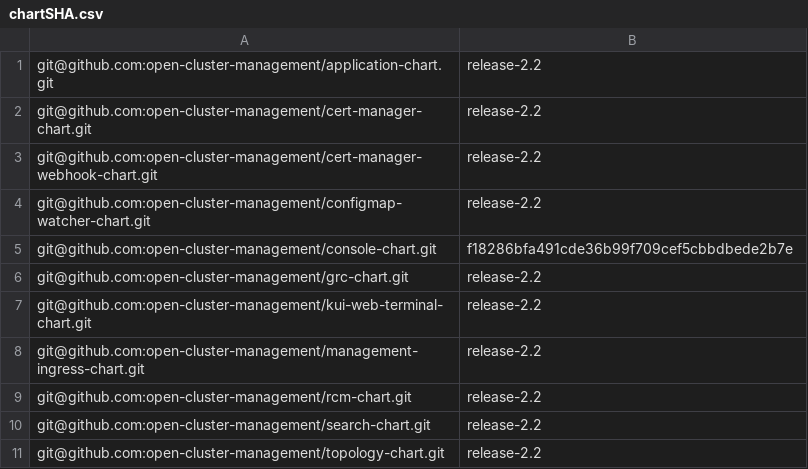
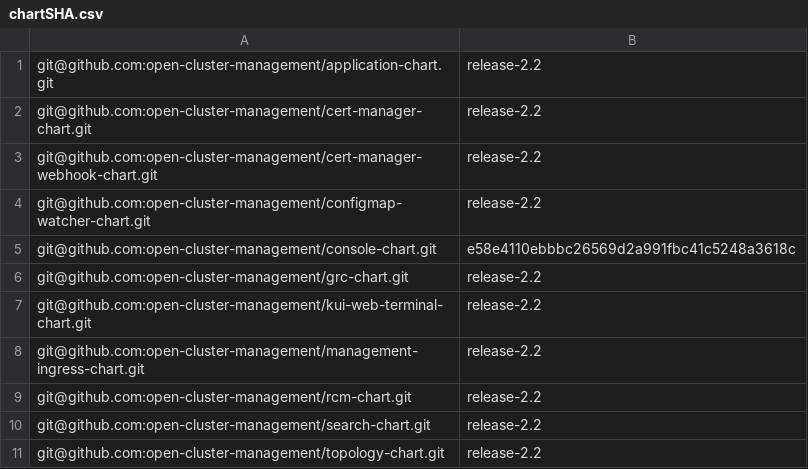
Before and after one commit to zkayyali812/multicloudhub-repo, a CSV file: cicd-scripts/chartSHA.csv, drawn as a sheet.

```diff
--- a/cicd-scripts/chartSHA.csv
+++ b/cicd-scripts/chartSHA.csv
@@ -4,3 +4,3 @@ git@github.com:open-cluster-management/cert-manager-webhook-chart.git,release-2.
 git@github.com:open-cluster-management/configmap-watcher-chart.git,release-2.2
-git@github.com:open-cluster-management/console-chart.git,f18286bfa491cde36b99f709cef5cbbdbede2b7e
+git@github.com:open-cluster-management/console-chart.git,e58e4110ebbbc26569d2a991fbc41c5248a3618c
 git@github.com:open-cluster-management/grc-chart.git,release-2.2
```
Also changed, not shown: 1 other file.
